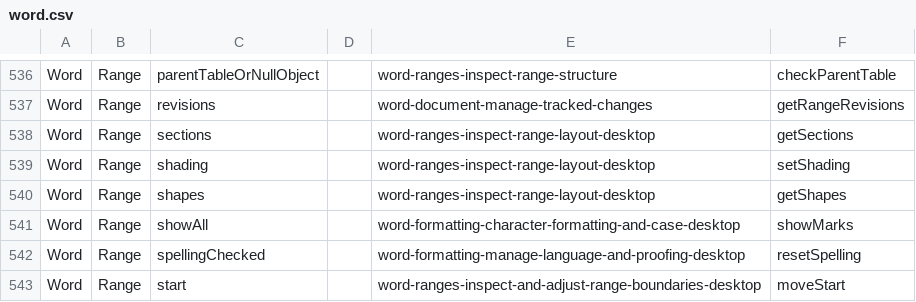
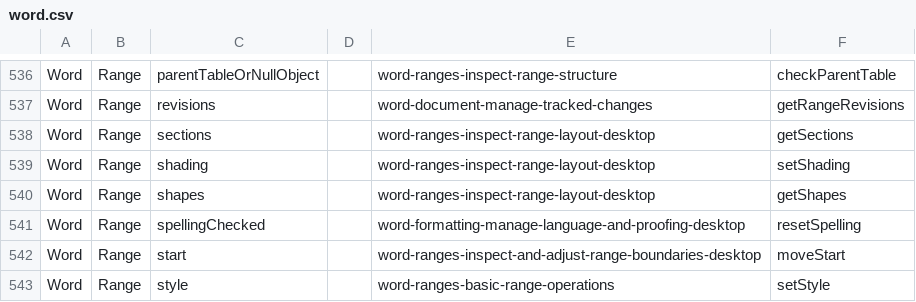
Before and after one commit to OfficeDev/office-js-snippets, a CSV file: snippet-extractor-metadata/word.csv, drawn as a sheet; only a part is shown, gaps mark what is left out; the shorter side is filled out with more unchanged rows; the diff names each change by its address in the sheet, - before the commit and + after, or states it on an @@ line.

```diff
--- a/snippet-extractor-metadata/word.csv
+++ b/snippet-extractor-metadata/word.csv
-row 541: Word | Range | showAll |  | word-formatting-character-formatting-and-case-desktop | showMarks
```
Also changed, not shown: 5 other files.
